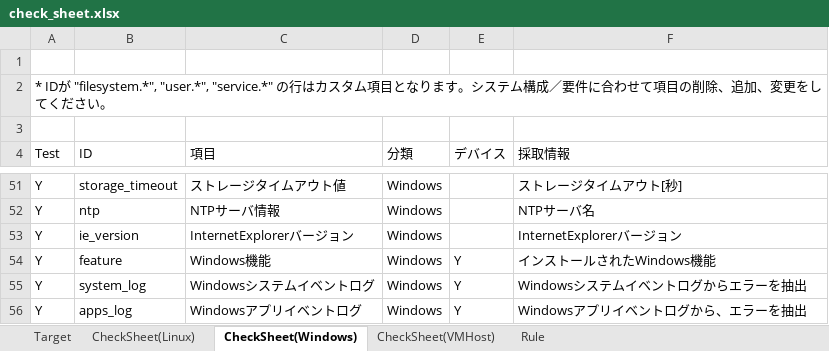
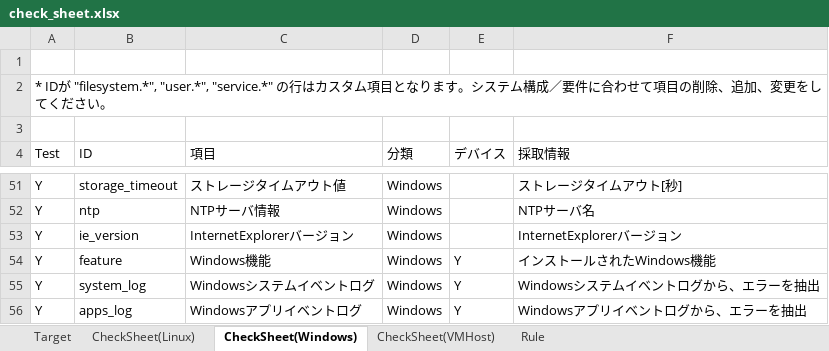
Before and after one commit to frsw3nr/gradle-server-acceptance, an Excel workbook: check_sheet.xlsx, sheet CheckSheet(Windows), drawn as a sheet; only a part is shown, gaps mark what is left out; values as stored, in another font and other column widths than the file's, no borders; the diff names each change by its address in the sheet, - before the commit and + after, or states it on an @@ line.

```diff
--- a/check_sheet.xlsx (sheet CheckSheet(Windows))
+++ b/check_sheet.xlsx (sheet CheckSheet(Windows))
-F55 (採取情報): Windowsシステムイベントログからエラーを抽出
+F55 (採取情報): Windowsシステムイベントログから、エラーを抽出
```
Also changed, not shown: sheet CheckSheet(Linux), src/main/resources/root/en/check_sheet.xlsx, src/main/resources/root/jp/サーバーチェックシート.xlsx, 1 other file.
